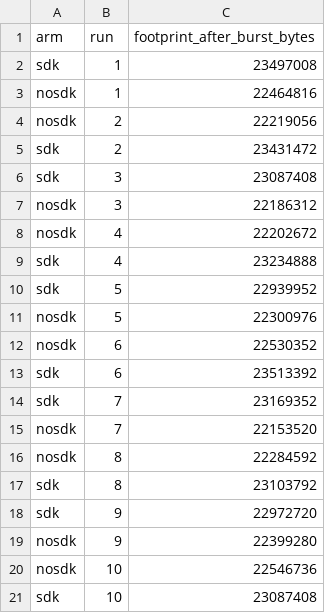
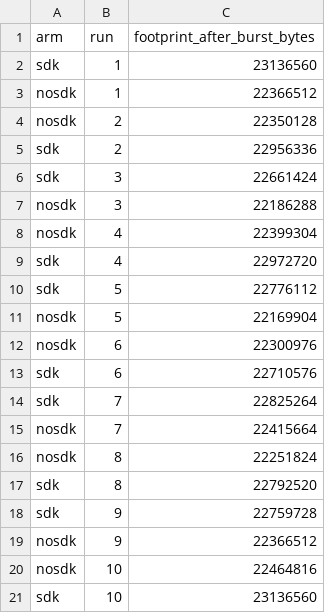
Before and after one commit to HyeokjaeChoi/signaldock, a CSV file: perf/sdk-results/ios-0.1.0-20261029/memory-burst.csv, drawn as a sheet.

```diff
--- a/perf/sdk-results/ios-0.1.0-20261029/memory-burst.csv
+++ b/perf/sdk-results/ios-0.1.0-20261029/memory-burst.csv
@@ -1,21 +1,21 @@
 arm,run,footprint_after_burst_bytes
-sdk,1,23497008
-nosdk,1,22464816
-nosdk,2,22219056
-sdk,2,23431472
-sdk,3,23087408
-nosdk,3,22186312
-nosdk,4,22202672
-sdk,4,23234888
-sdk,5,22939952
-nosdk,5,22300976
-nosdk,6,22530352
-sdk,6,23513392
-sdk,7,23169352
-nosdk,7,22153520
-nosdk,8,22284592
-sdk,8,23103792
-sdk,9,22972720
-nosdk,9,22399280
-nosdk,10,22546736
-sdk,10,23087408
+sdk,1,23136560
+nosdk,1,22366512
+nosdk,2,22350128
+sdk,2,22956336
+sdk,3,22661424
+nosdk,3,22186288
+nosdk,4,22399304
+sdk,4,22972720
+sdk,5,22776112
+nosdk,5,22169904
+nosdk,6,22300976
+sdk,6,22710576
+sdk,7,22825264
+nosdk,7,22415664
+nosdk,8,22251824
+sdk,8,22792520
+sdk,9,22759728
+nosdk,9,22366512
+nosdk,10,22464816
+sdk,10,23136560
```
Also changed, not shown: perf/sdk-results/ios-0.1.0-20261029/init.csv, perf/sdk-results/ios-0.1.0-20261029/link-objects.csv, 7 other files.
